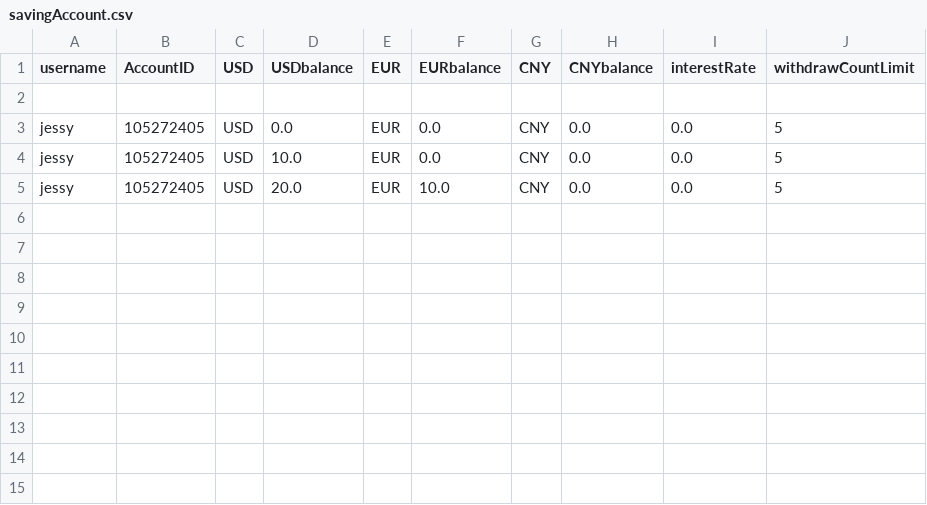
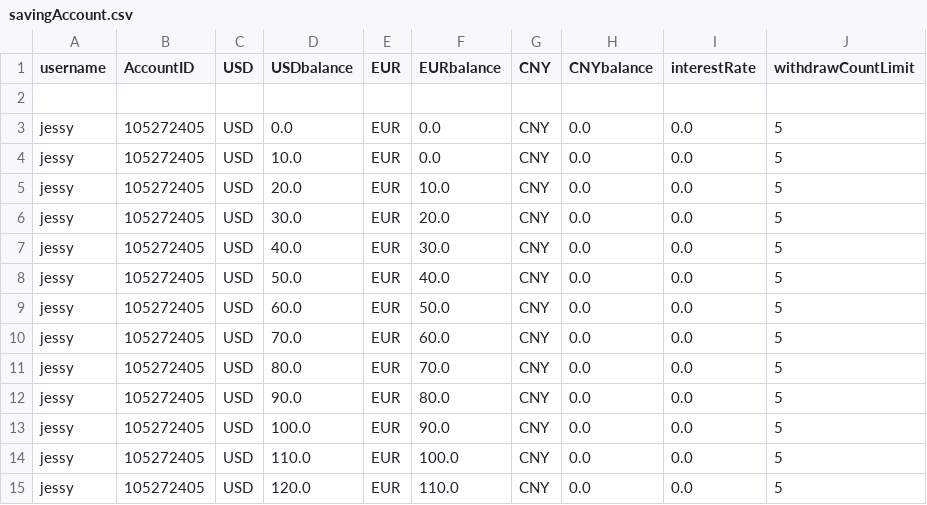
Before and after one commit to phuminw/Fancy-Bank, a CSV file: src/fancybank/db/account/savingAccount.csv, drawn as a sheet.

```diff
--- a/src/fancybank/db/account/savingAccount.csv
+++ b/src/fancybank/db/account/savingAccount.csv
@@ -5 +5,11 @@ jessy,105272405,USD,10.0,EUR,0.0,CNY,0.0,0.0,5
 jessy,105272405,USD,20.0,EUR,10.0,CNY,0.0,0.0,5
+jessy,105272405,USD,30.0,EUR,20.0,CNY,0.0,0.0,5
+jessy,105272405,USD,40.0,EUR,30.0,CNY,0.0,0.0,5
+jessy,105272405,USD,50.0,EUR,40.0,CNY,0.0,0.0,5
+jessy,105272405,USD,60.0,EUR,50.0,CNY,0.0,0.0,5
+jessy,105272405,USD,70.0,EUR,60.0,CNY,0.0,0.0,5
+jessy,105272405,USD,80.0,EUR,70.0,CNY,0.0,0.0,5
+jessy,105272405,USD,90.0,EUR,80.0,CNY,0.0,0.0,5
+jessy,105272405,USD,100.0,EUR,90.0,CNY,0.0,0.0,5
+jessy,105272405,USD,110.0,EUR,100.0,CNY,0.0,0.0,5
+jessy,105272405,USD,120.0,EUR,110.0,CNY,0.0,0.0,5
```
Also changed, not shown: 4 other files.
